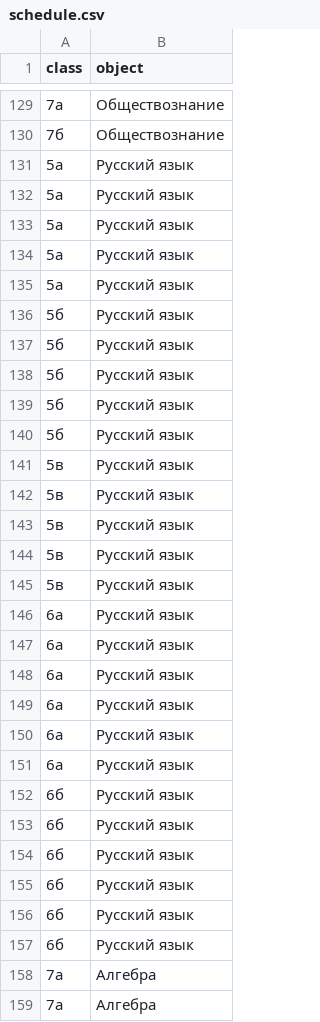
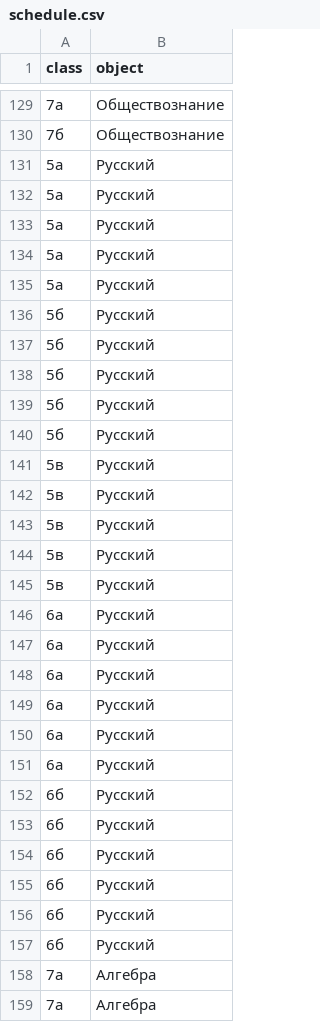
Before and after one commit to yupest/nto, a CSV file: НТИ-2021/schedule.csv, drawn as a sheet; only a part is shown, gaps mark what is left out; the diff covers the shown part only.

Commit message:
for task 6: single words

```diff
--- a/НТИ-2021/schedule.csv
+++ b/НТИ-2021/schedule.csv
@@ -130,29 +130,29 @@ class,object
 7б,Обществознание
-5а,Русский язык
-5а,Русский язык
-5а,Русский язык
-5а,Русский язык
-5а,Русский язык
-5б,Русский язык
-5б,Русский язык
-5б,Русский язык
-5б,Русский язык
-5б,Русский язык
-5в,Русский язык
-5в,Русский язык
-5в,Русский язык
-5в,Русский язык
-5в,Русский язык
-6а,Русский язык
-6а,Русский язык
-6а,Русский язык
-6а,Русский язык
-6а,Русский язык
-6а,Русский язык
-6б,Русский язык
-6б,Русский язык
-6б,Русский язык
-6б,Русский язык
-6б,Русский язык
-6б,Русский язык
+5а,Русский
+5а,Русский
+5а,Русский
+5а,Русский
+5а,Русский
+5б,Русский
+5б,Русский
+5б,Русский
+5б,Русский
+5б,Русский
+5в,Русский
+5в,Русский
+5в,Русский
+5в,Русский
+5в,Русский
+6а,Русский
+6а,Русский
+6а,Русский
+6а,Русский
+6а,Русский
+6а,Русский
+6б,Русский
+6б,Русский
+6б,Русский
+6б,Русский
+6б,Русский
+6б,Русский
 7а,Алгебра
```
Also changed, not shown: 61 edited cells elsewhere in this file.
